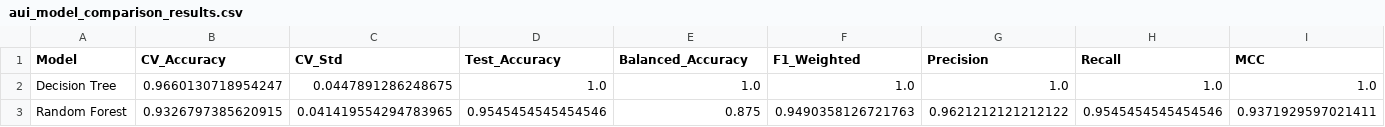
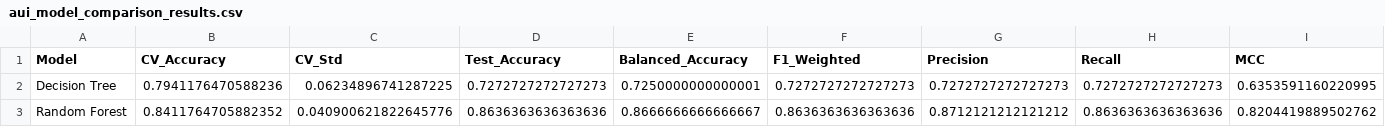
Before and after one commit to AdaptiveUIReseach/new_data, a CSV file: aui_model_comparison_results.csv, drawn as a sheet; only a part is shown; the diff covers the shown part only; the diff names each change by its address in the sheet, - before the commit and + after, or states it on an @@ line.

Commit message:
Initial commit: Adaptive UI raw data pipeline, unified dataset and docs

```diff
--- a/aui_model_comparison_results.csv
+++ b/aui_model_comparison_results.csv
-B2 (CV_Accuracy): 0.9660130718954247
+B2 (CV_Accuracy): 0.7941176470588236
-C2 (CV_Std): 0.0447891286248675
+C2 (CV_Std): 0.06234896741287225
-D2 (Test_Accuracy): 1.0
+D2 (Test_Accuracy): 0.7272727272727273
-E2 (Balanced_Accuracy): 1.0
+E2 (Balanced_Accuracy): 0.7250000000000001
-F2 (F1_Weighted): 1.0
+F2 (F1_Weighted): 0.7272727272727273
-G2 (Precision): 1.0
+G2 (Precision): 0.7272727272727273
-H2 (Recall): 1.0
+H2 (Recall): 0.7272727272727273
-I2 (MCC): 1.0
+I2 (MCC): 0.6353591160220995
-B3 (CV_Accuracy): 0.9326797385620915
+B3 (CV_Accuracy): 0.8411764705882352
-C3 (CV_Std): 0.041419554294783965
+C3 (CV_Std): 0.040900621822645776
-D3 (Test_Accuracy): 0.9545454545454546
+D3 (Test_Accuracy): 0.8636363636363636
-E3 (Balanced_Accuracy): 0.875
+E3 (Balanced_Accuracy): 0.8666666666666667
-F3 (F1_Weighted): 0.9490358126721763
+F3 (F1_Weighted): 0.8636363636363636
-G3 (Precision): 0.9621212121212122
+G3 (Precision): 0.8712121212121212
-H3 (Recall): 0.9545454545454546
+H3 (Recall): 0.8636363636363636
-I3 (MCC): 0.9371929597021411
+I3 (MCC): 0.8204419889502762
```
Also changed, not shown: 37 edited cells elsewhere in this file, 18 other files.
